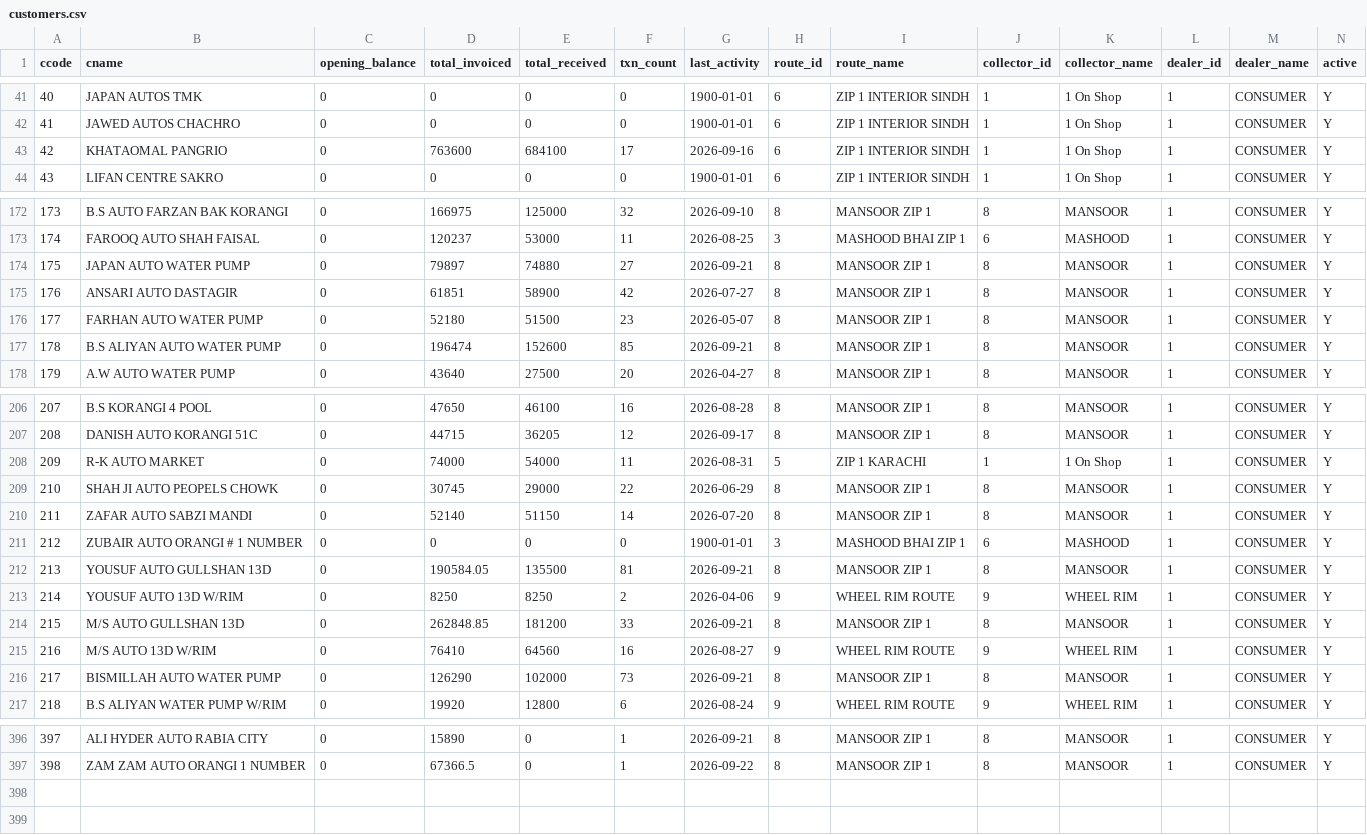
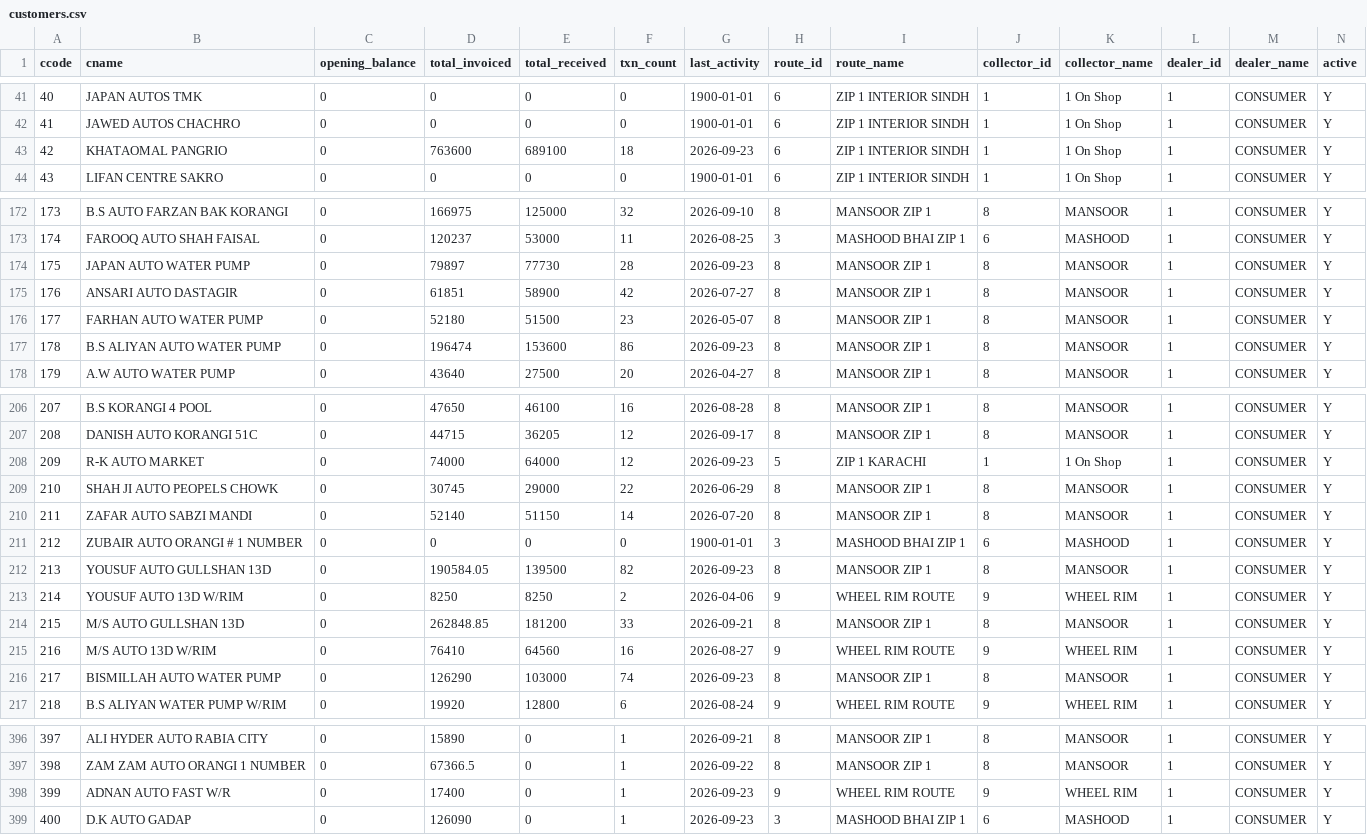
Before and after one commit to ahmedvohrra/zip1_naveed_daily_EXPORT, a CSV file: customers.csv, drawn as a sheet; only a part is shown, gaps mark what is left out; rows hold the shown columns only; the diff covers the shown part only; the diff names each change by its address in the sheet, - before the commit and + after, or states it on an @@ line.

```diff
--- a/customers.csv
+++ b/customers.csv
-E43 (total_received): 684100
+E43 (total_received): 689100
-F43 (txn_count): 17
+F43 (txn_count): 18
-G43 (last_activity): 2026-09-16
+G43 (last_activity): 2026-09-23
-E174 (total_received): 74880
+E174 (total_received): 77730
-F174 (txn_count): 27
+F174 (txn_count): 28
-G174 (last_activity): 2026-09-21
+G174 (last_activity): 2026-09-23
-E177 (total_received): 152600
+E177 (total_received): 153600
-F177 (txn_count): 85
+F177 (txn_count): 86
-G177 (last_activity): 2026-09-21
+G177 (last_activity): 2026-09-23
-E208 (total_received): 54000
+E208 (total_received): 64000
-F208 (txn_count): 11
+F208 (txn_count): 12
-G208 (last_activity): 2026-08-31
+G208 (last_activity): 2026-09-23
-E212 (total_received): 135500
+E212 (total_received): 139500
-F212 (txn_count): 81
+F212 (txn_count): 82
-G212 (last_activity): 2026-09-21
+G212 (last_activity): 2026-09-23
-E216 (total_received): 102000
+E216 (total_received): 103000
-F216 (txn_count): 73
+F216 (txn_count): 74
-G216 (last_activity): 2026-09-21
+G216 (last_activity): 2026-09-23
+row 398: 399 | ADNAN AUTO FAST W/R | 0 | 17400 | 0 | 1 | 2026-09-23 | 9 | WHEEL RIM ROUTE | 9 | WHEEL RIM | 1 | CONSUMER | Y
+row 399: 400 | D.K AUTO GADAP | 0 | 126090 | 0 | 1 | 2026-09-23 | 3 | MASHOOD BHAI ZIP 1 | 6 | MASHOOD | 1 | CONSUMER | Y
```
Also changed, not shown: 39 edited cells elsewhere in this file, invoice_lines.csv, invoices.csv, 6 other files.
